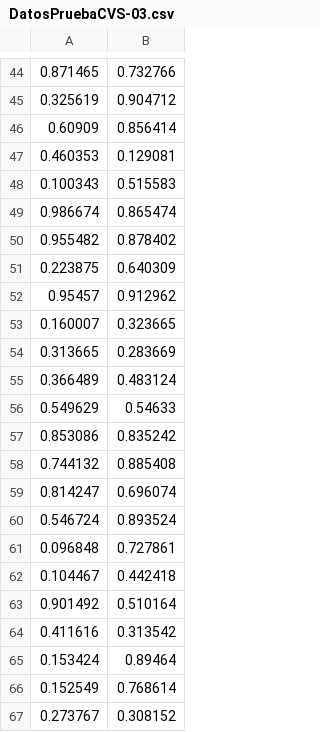
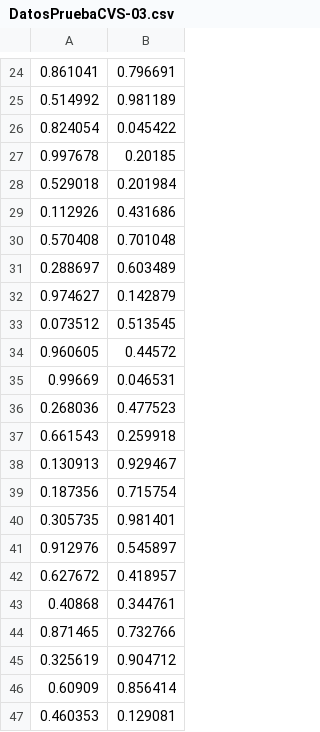
Before and after one commit to LorenaBowen/DatosPrueba, a CSV file: DatosPruebaCVS-03.csv, drawn as a sheet; only a part is shown, gaps mark what is left out; the shorter side is filled out with more unchanged rows; the diff covers the shown part only.

Commit message:
Update DatosPruebaCVS-03.csv

```diff
--- a/DatosPruebaCVS-03.csv
+++ b/DatosPruebaCVS-03.csv
@@ -44 +24,21 @@
+0.861041,0.796691
+0.514992,0.981189
+0.824054,0.045422
+0.997678,0.20185
+0.529018,0.201984
+0.112926,0.431686
+0.570408,0.701048
+0.288697,0.603489
+0.974627,0.142879
+0.073512,0.513545
+0.960605,0.44572
+0.99669,0.046531
+0.268036,0.477523
+0.661543,0.259918
+0.130913,0.929467
+0.187356,0.715754
+0.305735,0.981401
+0.912976,0.545897
+0.627672,0.418957
+0.40868,0.344761
 0.871465,0.732766
```
Also changed, not shown: 23 added rows and 43 removed rows elsewhere in this file.
